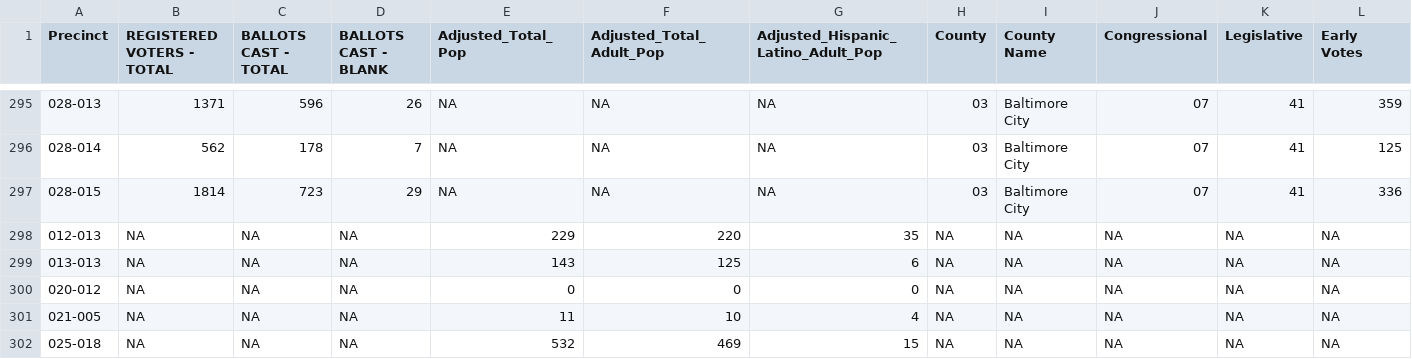
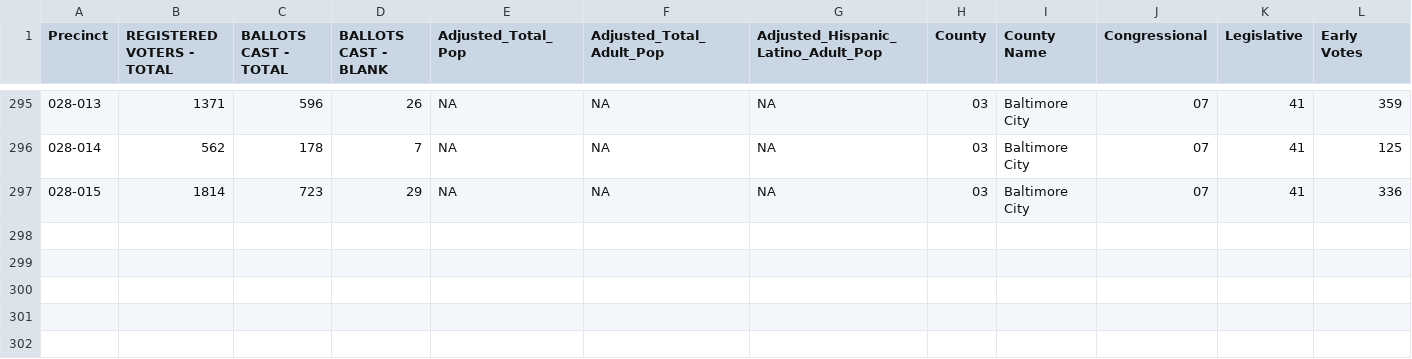
Before and after one commit to jhudsl/BCDS_LWV_2023, a CSV file: data/intermediate/public/Baltimore_City/general_election_2022/merged_data_precincts.csv (was data/intermediate/public/Baltimore_City/general_election_2022/merged_data.csv), drawn as a sheet; only a part is shown, gaps mark what is left out; rows hold the shown columns only; the diff names each change by its address in the sheet, - before the commit and + after, or states it on an @@ line.

Commit message:
Remove precincts in 2020 green book but not 2022 election results

```diff
--- a/data/intermediate/public/Baltimore_City/general_election_2022/merged_data.csv
+++ b/data/intermediate/public/Baltimore_City/general_election_2022/merged_data_precincts.csv
-row 298: 012-013 | NA | NA | NA | 229 | 220 | 35 | NA | NA | NA | NA | NA
-row 299: 013-013 | NA | NA | NA | 143 | 125 | 6 | NA | NA | NA | NA | NA
-row 300: 020-012 | NA | NA | NA | 0 | 0 | 0 | NA | NA | NA | NA | NA
-row 301: 021-005 | NA | NA | NA | 11 | 10 | 4 | NA | NA | NA | NA | NA
-row 302: 025-018 | NA | NA | NA | 532 | 469 | 15 | NA | NA | NA | NA | NA
```
Also changed, not shown: 1 other file.
